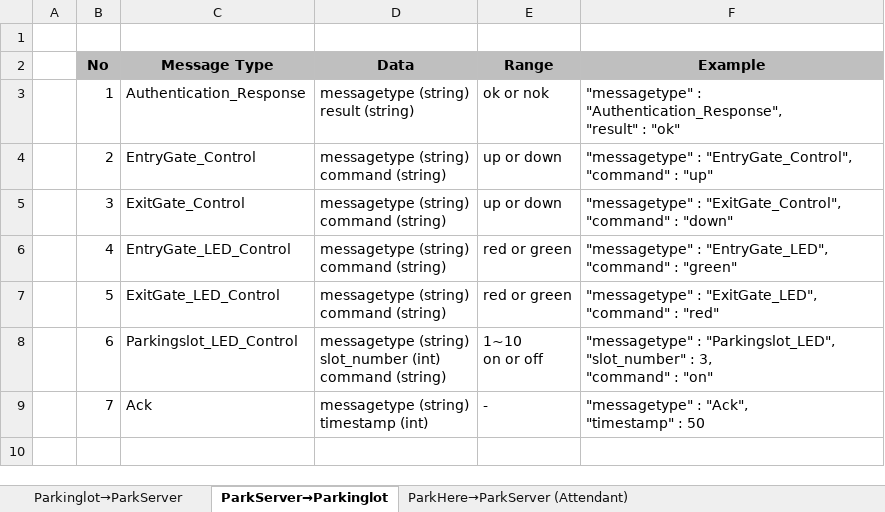
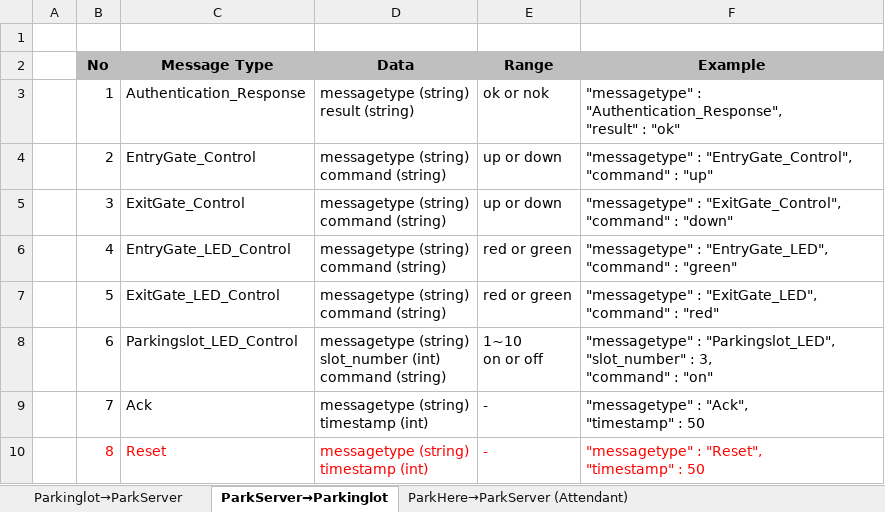
Before and after one commit to iluvjinhee/SureParkSystem, an Excel workbook: DesignDocument/(5Team_Design_001) Interface description document.xlsx, sheet ParkServer→Parkinglot, drawn as a sheet; values as stored, in another font and other column widths than the file's, no borders; ↵ is a line break in a cell; the diff names each change by its address in the sheet, - before the commit and + after, or states it on an @@ line.

Commit message:
ParkServer <--> ParkingLot 메시지 추가(Reset)

```diff
--- a/DesignDocument/(5Team_Design_001) Interface description document.xlsx (sheet ParkServer→Parkinglot)
+++ b/DesignDocument/(5Team_Design_001) Interface description document.xlsx (sheet ParkServer→Parkinglot)
+row 10:  | 8 | Reset | messagetype (string) ↵ timestamp (int) | - | "messagetype" : "Reset", ↵ "timestamp" : 50
```
